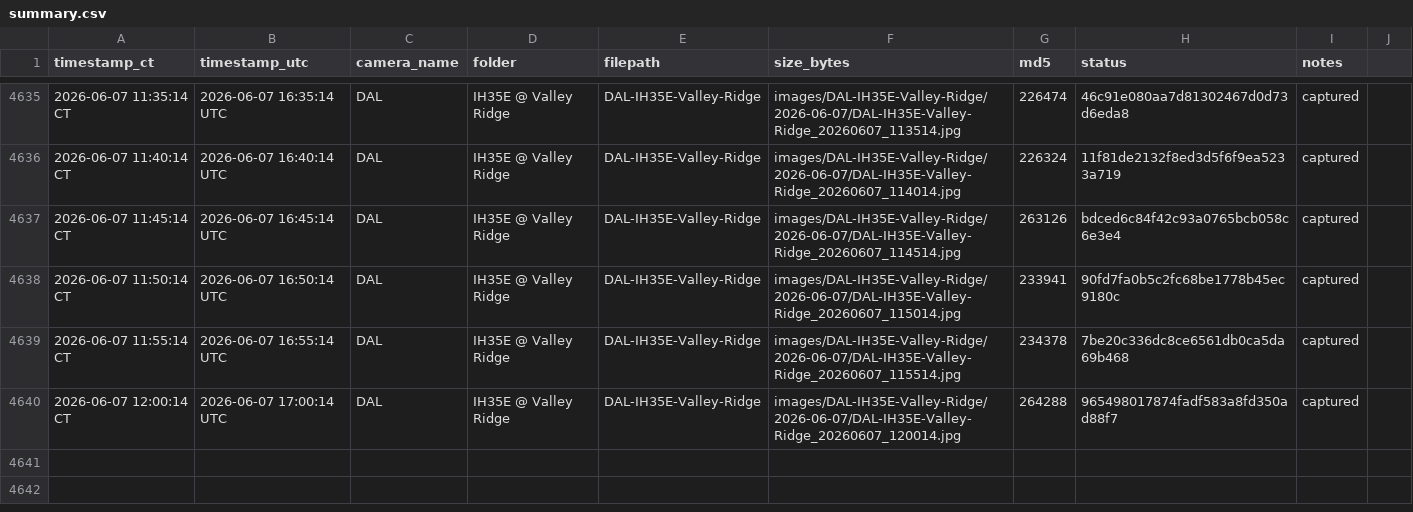
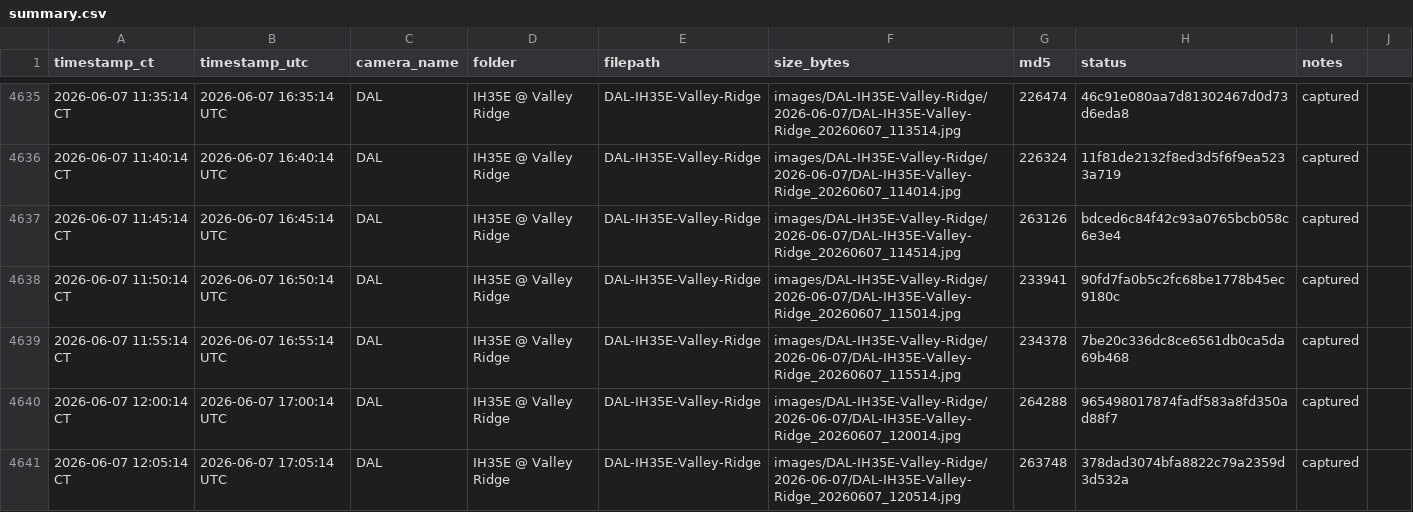
Before and after one commit to aifornsb/txdot-cameras, a CSV file: summary.csv, drawn as a sheet; only a part is shown, gaps mark what is left out; the diff names each change by its address in the sheet, - before the commit and + after, or states it on an @@ line.

Commit message:
IH35E Valley Ridge — 2026-06-07 17:05 UTC

```diff
--- a/summary.csv
+++ b/summary.csv
+row 4641: 2026-06-07 12:05:14 CT | 2026-06-07 17:05:14 UTC | DAL | IH35E @ Valley Ridge | DAL-IH35E-Valley-Ridge | images/DAL-IH35E-Valley-Ridge/2026-06-07/DAL-IH35E-Valley-Ridge_20260607_120514.jpg | 263748 | 378dad3074bfa8822c79a2359d3d532a | captured
```
Also changed, not shown: 1 other file.
